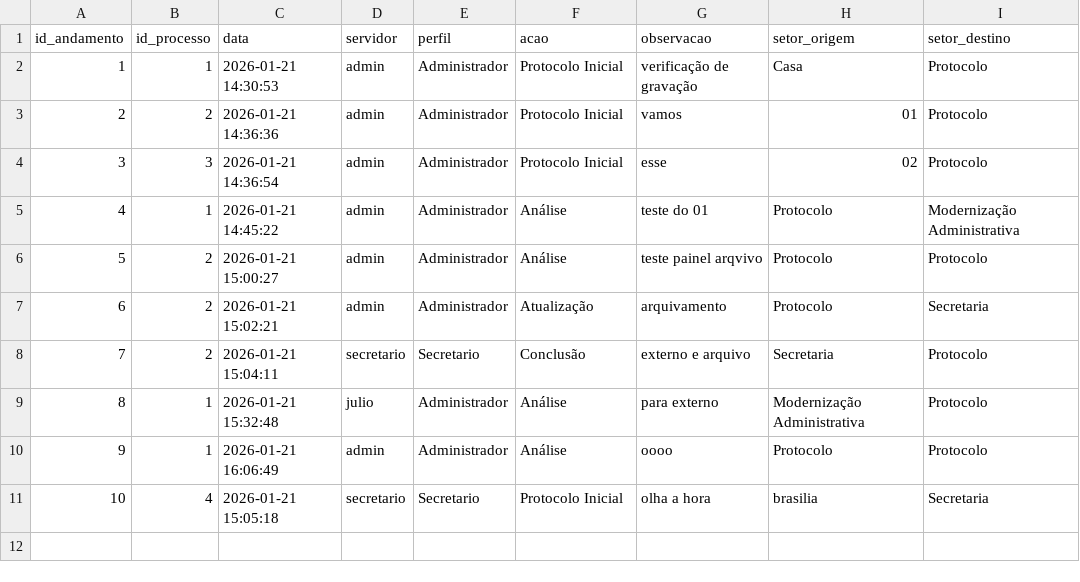
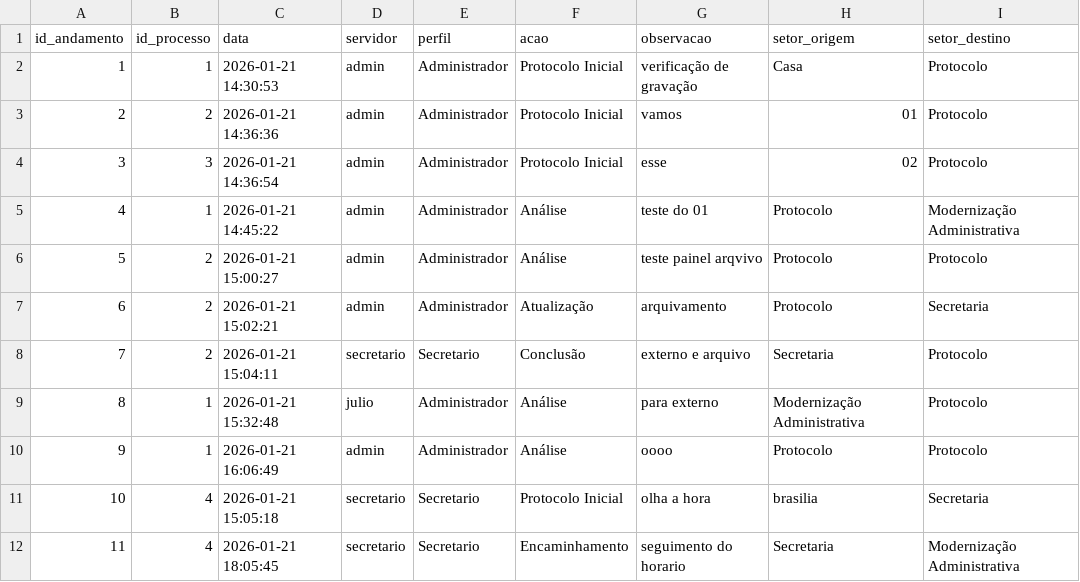
Before and after one commit to planejamentobarbacena-web/Protocolo-Interno-SEPLAN, a CSV file: data/andamentos.csv, drawn as a sheet.

Commit message:
Andamento 11 do processo 4

```diff
--- a/data/andamentos.csv
+++ b/data/andamentos.csv
@@ -11 +11,2 @@ id_andamento,id_processo,data,servidor,perfil,acao,observacao,setor_origem,setor
 10,4,2026-01-21 15:05:18,secretario,Secretario,Protocolo Inicial,olha a hora,brasilia,Secretaria
+11,4,2026-01-21 18:05:45,secretario,Secretario,Encaminhamento,seguimento do horario,Secretaria,Modernização Administrativa
```
